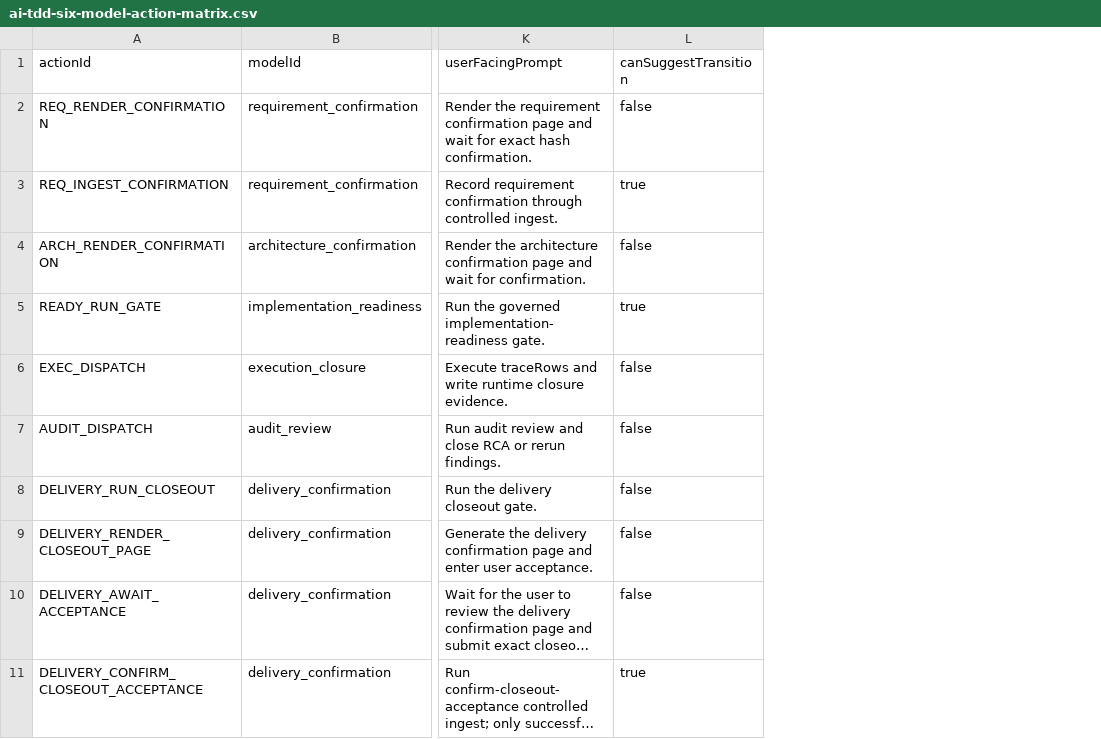
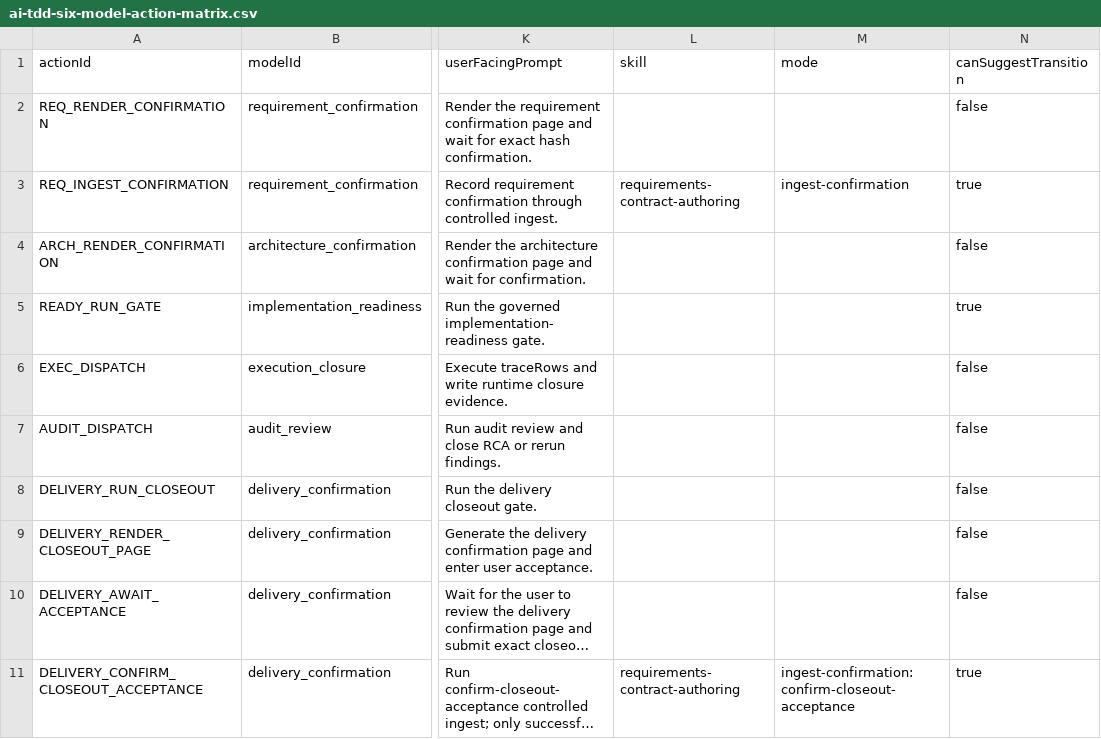
Before and after one commit to milome/BMAD-Speckit-SDD-Flow, a CSV file: _bmad/_config/ai-tdd-six-model-action-matrix.csv, drawn as a sheet; only a part is shown, gaps mark what is left out; long unchanged cells end in …; the diff names each change by its address in the sheet, - before the commit and + after, or states it on an @@ line.

Commit message:
fix: 修复 PR80 CI 与审阅反馈
修复 bmads runtime lint 与安全审阅问题，迁移 requirements-contract-authoring 写入/同步脚本到技能目录，并补充 package install/pack 与大文档写入验收。

```diff
--- a/_bmad/_config/ai-tdd-six-model-action-matrix.csv
+++ b/_bmad/_config/ai-tdd-six-model-action-matrix.csv
+column L (skill), rows 3-11: requirements-contract-authoring |  |  |  |  |  |  |  | requirements-contract-authoring
+column M (mode), rows 3-11: ingest-confirmation |  |  |  |  |  |  |  | ingest-confirmation:confirm-closeout-acceptance
```
Also changed, not shown: 22 other files.
